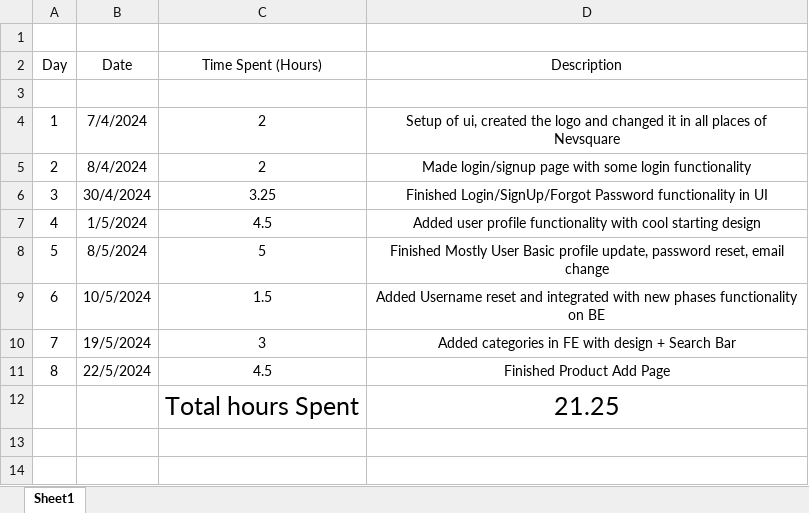
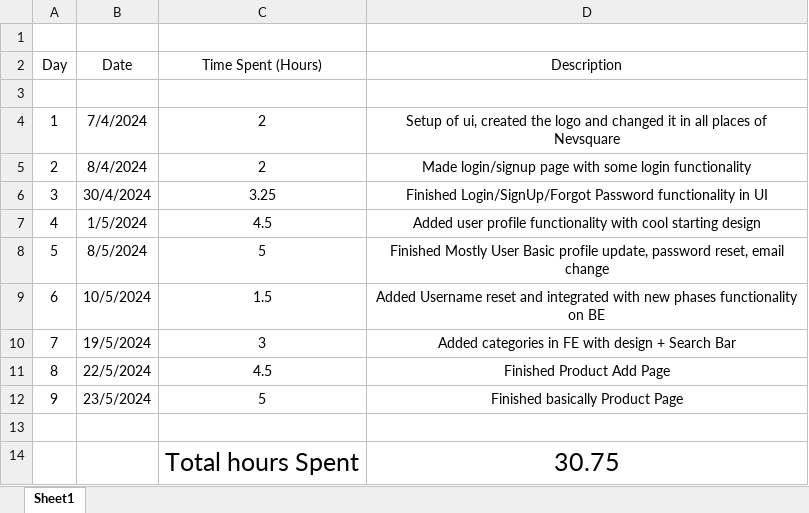
Before and after one commit to AlexandruOlteanu/SwapIt, an Excel workbook: files/documentation/FrontendTimeline.xlsx, sheet Sheet1, drawn as a sheet; values as stored, in another font and other column widths than the file's, no borders; addresses are those after the commit; the diff names each change by its address in the sheet, - before the commit and + after, or states it on an @@ line.

Commit message:
basically finished with product page

```diff
--- a/files/documentation/FrontendTimeline.xlsx (sheet Sheet1)
+++ b/files/documentation/FrontendTimeline.xlsx (sheet Sheet1)
+row 12: 9 | 23/5/2024 | 5 | Finished basically Product Page
-row 13:  |  | Total hours Spent | 21.25
+row 13: (empty)
+row 14:  |  | Total hours Spent | 30.75
```
Also changed, not shown: files/documentation/Frontend Functionalities.xlsx, 17 other files.
